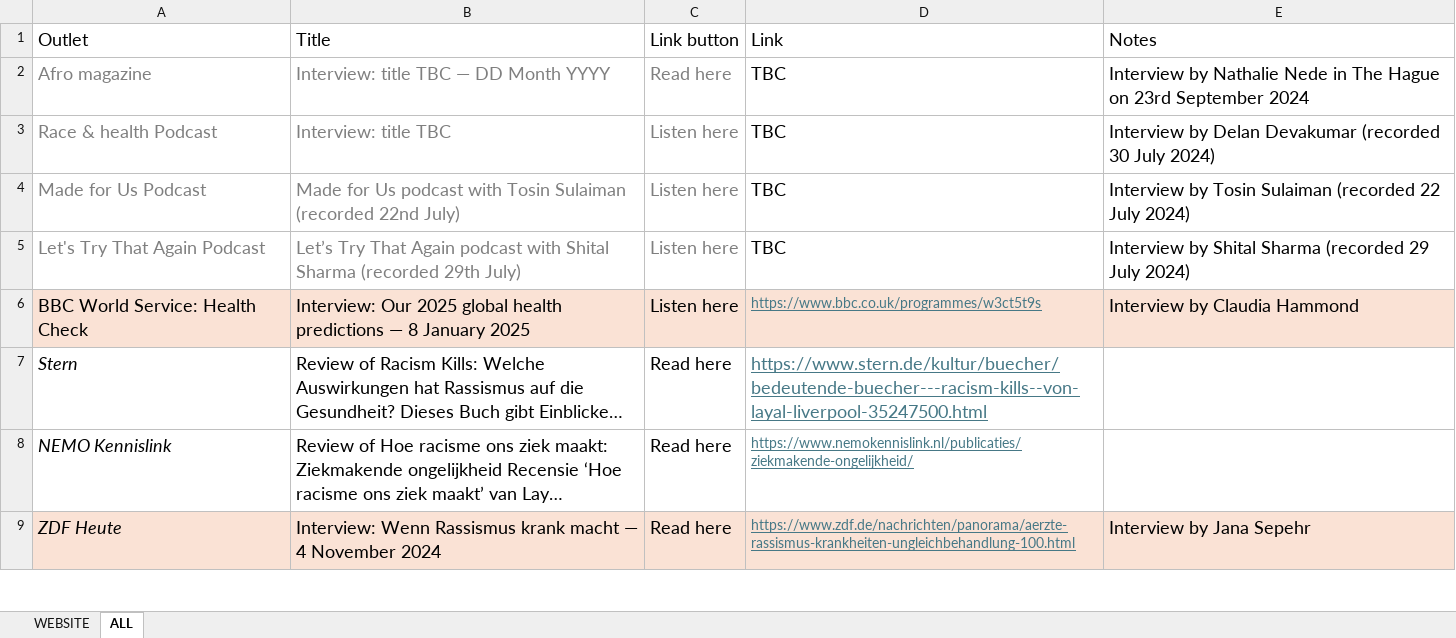
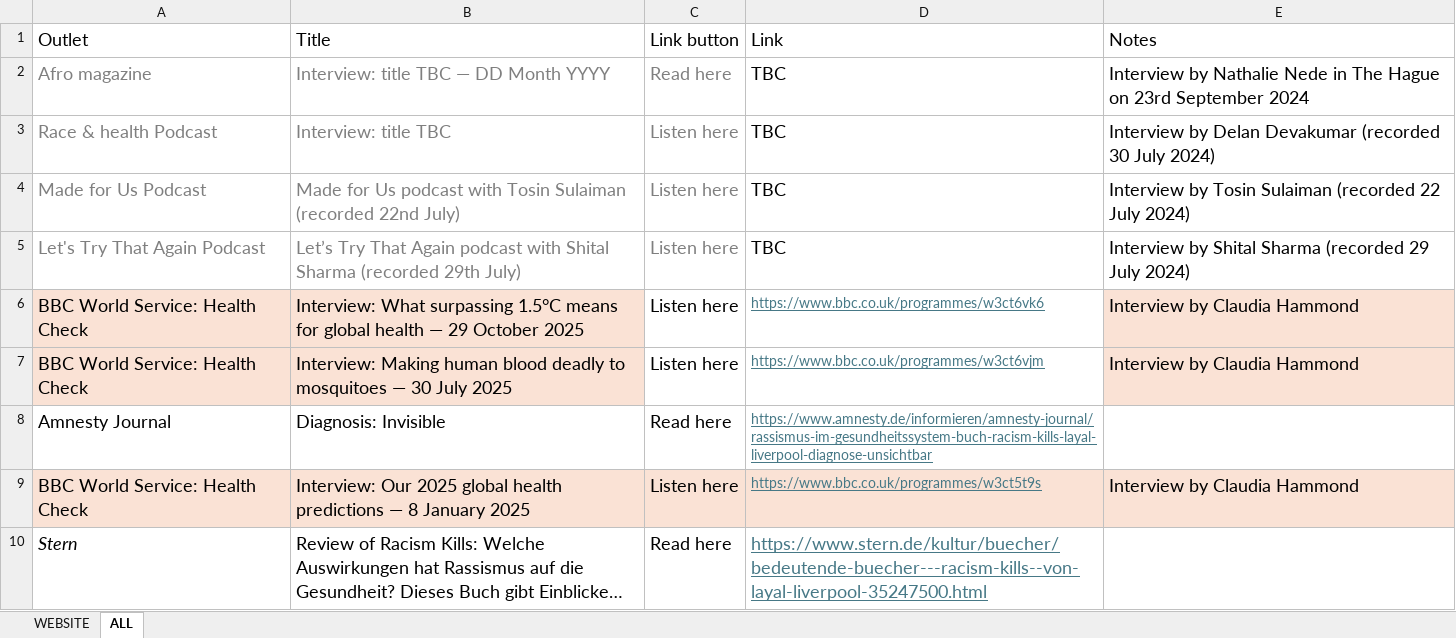
Before and after one commit to layallivs/layallivs.github.io, an Excel workbook: data/press.xlsx, sheet ALL, drawn as a sheet; only a part is shown; the shorter side is filled out with more unchanged rows; long unchanged cells end in …; values as stored, in another font and other column widths than the file's, no borders; the diff names each change by its address in the sheet, - before the commit and + after, or states it on an @@ line.

Commit message:
add BBC health check to press site

```diff
--- a/data/press.xlsx (sheet ALL)
+++ b/data/press.xlsx (sheet ALL)
+row 6: BBC World Service: Health Check | Interview: What surpassing 1.5°C means for global health — 29 October 2025 | Listen here | https://www.bbc.co.uk/programmes/w3ct6vk6 | Interview by Claudia Hammond
+row 7: BBC World Service: Health Check | Interview: Making human blood deadly to mosquitoes — 30 July 2025 | Listen here | https://www.bbc.co.uk/programmes/w3ct6vjm | Interview by Claudia Hammond
+row 8: Amnesty Journal | Diagnosis: Invisible | Read here | https://www.amnesty.de/informieren/amnesty-journal/rassismus-im-gesundheitssystem-buch-racism-kills-layal-liverpool-diagnose-unsichtbar
```
Also changed, not shown: sheet WEBSITE, 1 other file.
